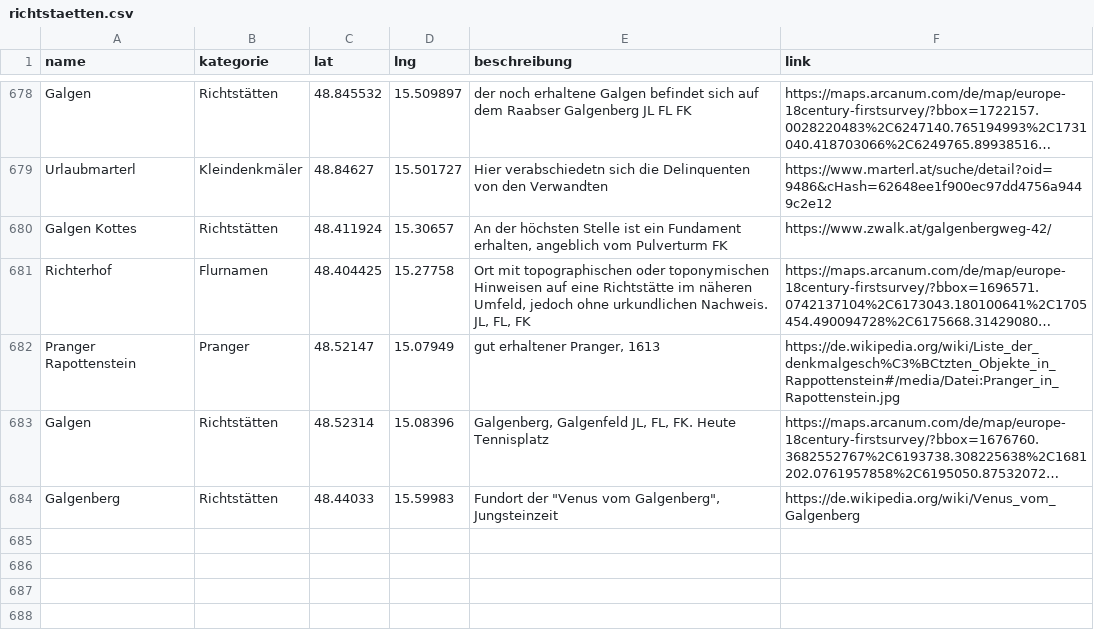
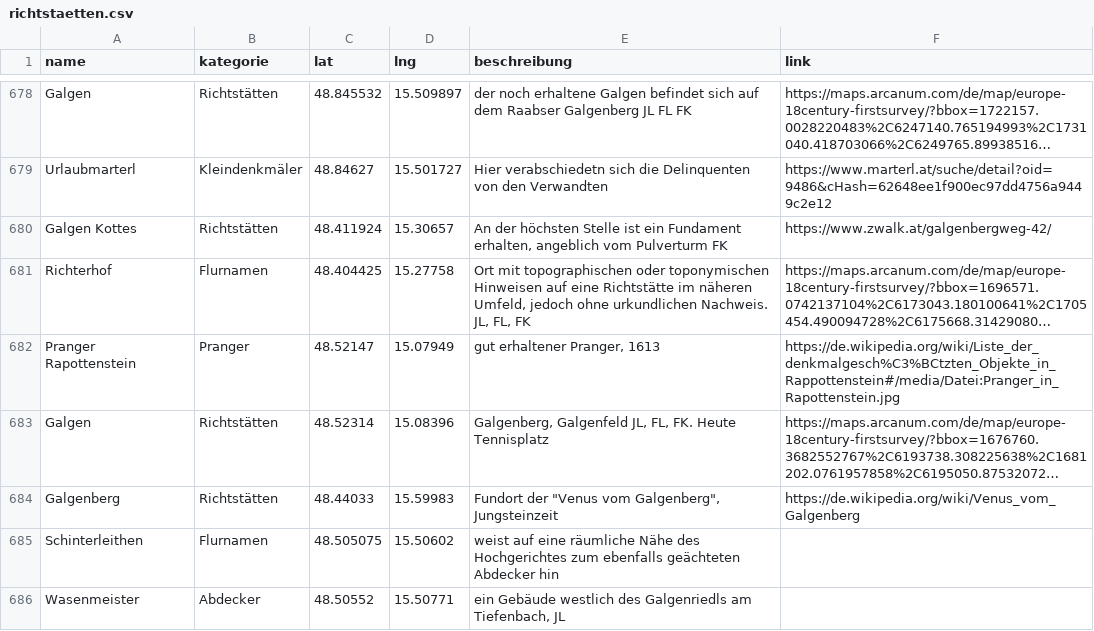
Before and after one commit to wolfundrabe/richtstaetten-ooe, a CSV file: daten/richtstaetten.csv, drawn as a sheet; only a part is shown, gaps mark what is left out; long unchanged cells end in …; the diff names each change by its address in the sheet, - before the commit and + after, or states it on an @@ line.

Commit message:
Add files via upload

```diff
--- a/daten/richtstaetten.csv
+++ b/daten/richtstaetten.csv
+row 685: Schinterleithen | Flurnamen | 48.505075 | 15.50602 | weist auf eine räumliche Nähe des Hochgerichtes zum ebenfalls geächteten Abdecker hin
+row 686: Wasenmeister | Abdecker | 48.50552 | 15.50771 | ein Gebäude westlich des Galgenriedls am Tiefenbach, JL
```
